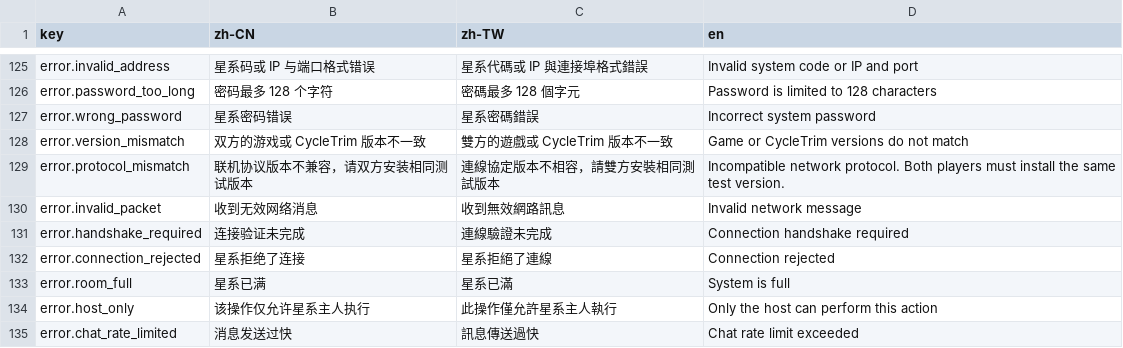
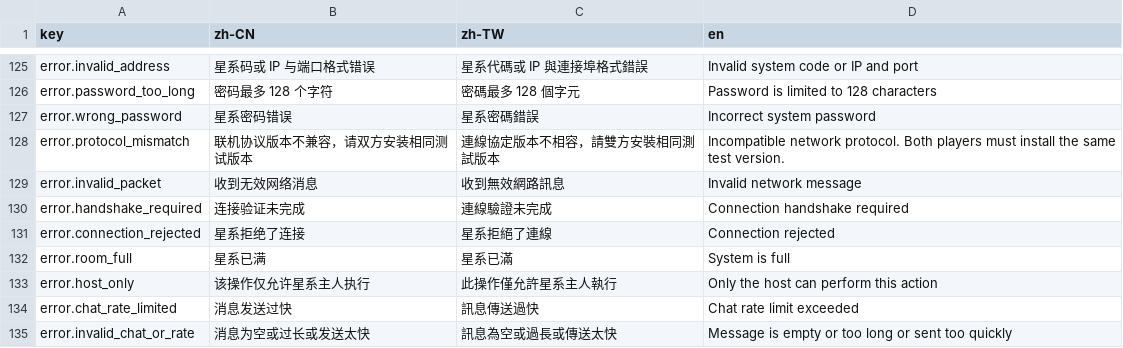
Before and after one commit to LIghtJUNction/OniMods, a CSV file: mods/OniOnline/localization/menu-draft.csv, drawn as a sheet; only a part is shown, gaps mark what is left out; the shorter side is filled out with more unchanged rows.

Commit message:
fix(onionline): remove stale version mismatch copy

```diff
--- a/mods/OniOnline/localization/menu-draft.csv
+++ b/mods/OniOnline/localization/menu-draft.csv
@@ -127,3 +127,2 @@ error.password_too_long,密码最多 128 个字符,密碼最多 128 個字元,Pa
 error.wrong_password,星系密码错误,星系密碼錯誤,Incorrect system password
-error.version_mismatch,双方的游戏或 CycleTrim 版本不一致,雙方的遊戲或 CycleTrim 版本不一致,Game or CycleTrim versions do not match
 error.protocol_mismatch,联机协议版本不兼容，请双方安装相同测试版本,連線協定版本不相容，請雙方安裝相同測試版本,Incompatible network protocol. Both players must install the same test version.
```
